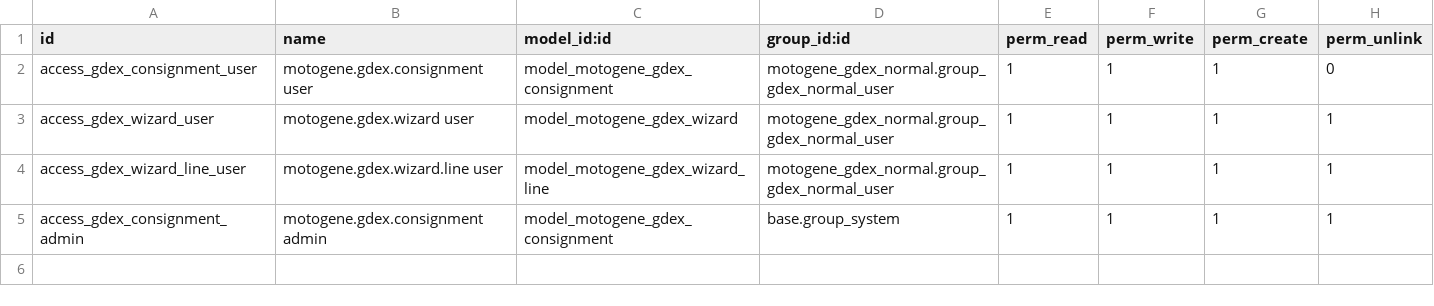
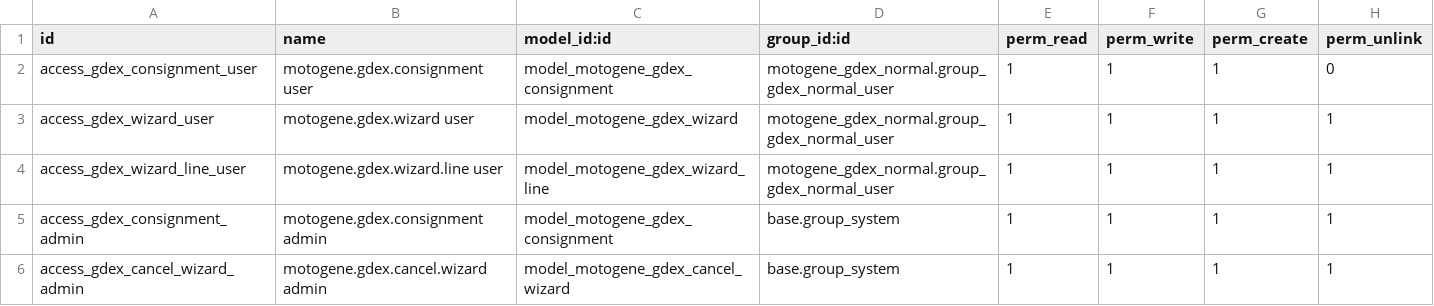
Before and after one commit to wanbadreen/odoo_module_custom_by_wan, a CSV file: motogene_gdex_normal/security/ir.model.access.csv, drawn as a sheet; the diff names each change by its address in the sheet, - before the commit and + after, or states it on an @@ line.

Commit message:
GDEX: add secure Delivery Order cancellation wizard

```diff
--- a/motogene_gdex_normal/security/ir.model.access.csv
+++ b/motogene_gdex_normal/security/ir.model.access.csv
+row 6: access_gdex_cancel_wizard_admin | motogene.gdex.cancel.wizard admin | model_motogene_gdex_cancel_wizard | base.group_system | 1 | 1 | 1 | 1
```
